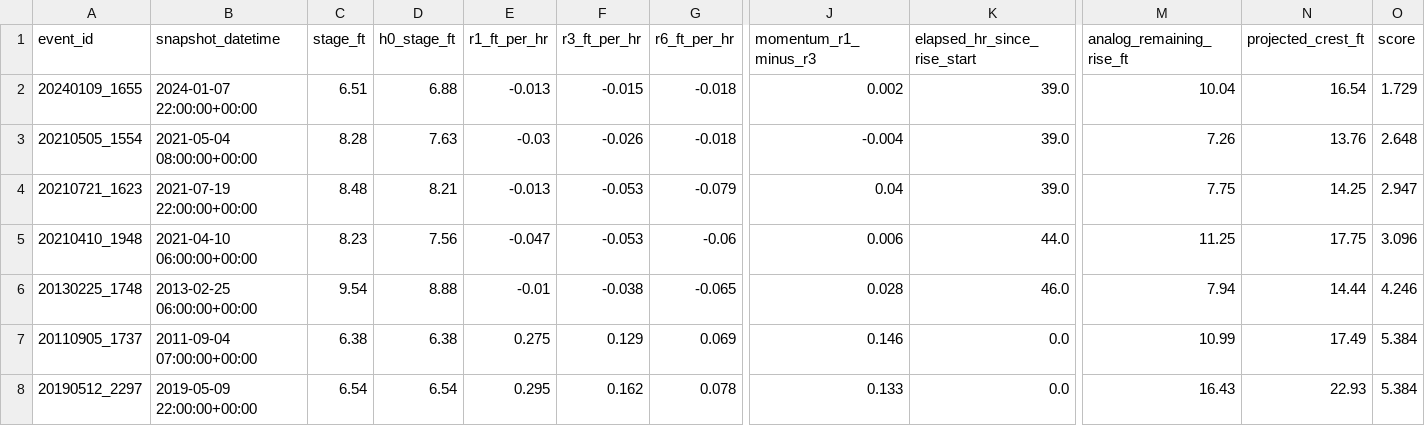
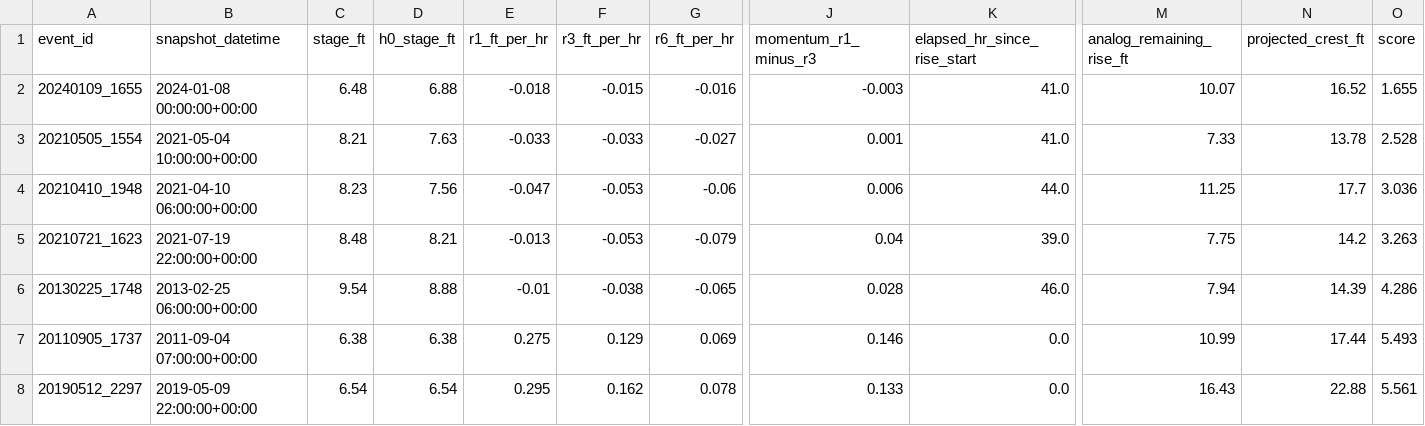
Before and after one commit to mefferso/hobo-mcneil-analog-live-v3, a CSV file: docs/output/current_analogs.csv, drawn as a sheet; only a part is shown, gaps mark what is left out; removed rows and columns are numbered as before the commit, all else as after; rows hold the shown columns only; the diff names each change by its address in the sheet, - before the commit and + after, or states it on an @@ line.

```diff
--- a/docs/output/current_analogs.csv
+++ b/docs/output/current_analogs.csv
-B2 (snapshot_datetime): 2024-01-07 22:00:00+00:00
+B2 (snapshot_datetime): 2024-01-08 00:00:00+00:00
-C2 (stage_ft): 6.51
+C2 (stage_ft): 6.48
-E2 (r1_ft_per_hr): -0.013
+E2 (r1_ft_per_hr): -0.018
-G2 (r6_ft_per_hr): -0.018
+G2 (r6_ft_per_hr): -0.016
-J2 (momentum_r1_minus_r3): 0.002
+J2 (momentum_r1_minus_r3): -0.003
-K2:K3 (elapsed_hr_since_rise_start): 39.0
+K2:K3 (elapsed_hr_since_rise_start): 41.0
-M2 (analog_remaining_rise_ft): 10.04
+M2 (analog_remaining_rise_ft): 10.07
-N2 (projected_crest_ft): 16.54
+N2 (projected_crest_ft): 16.52
-O2 (score): 1.729
+O2 (score): 1.655
-B3 (snapshot_datetime): 2021-05-04 08:00:00+00:00
+B3 (snapshot_datetime): 2021-05-04 10:00:00+00:00
-C3 (stage_ft): 8.28
+C3 (stage_ft): 8.21
-E3 (r1_ft_per_hr): -0.03
+E3 (r1_ft_per_hr): -0.033
-F3 (r3_ft_per_hr): -0.026
+F3 (r3_ft_per_hr): -0.033
-G3 (r6_ft_per_hr): -0.018
+G3 (r6_ft_per_hr): -0.027
-J3 (momentum_r1_minus_r3): -0.004
+J3 (momentum_r1_minus_r3): 0.001
-M3 (analog_remaining_rise_ft): 7.26
+M3 (analog_remaining_rise_ft): 7.33
-N3 (projected_crest_ft): 13.76
+N3 (projected_crest_ft): 13.78
-O3 (score): 2.648
+O3 (score): 2.528
-row 4: 20210721_1623 | 2021-07-19 22:00:00+00:00 | 8.48 | 8.21 | -0.013 | -0.053 | -0.079 | 0.04 | 39.0 | 7.75 | 14.25 | 2.947
-N4 (projected_crest_ft): 17.75
+N4 (projected_crest_ft): 17.7
-O4 (score): 3.096
+O4 (score): 3.036
+row 5: 20210721_1623 | 2021-07-19 22:00:00+00:00 | 8.48 | 8.21 | -0.013 | -0.053 | -0.079 | 0.04 | 39.0 | 7.75 | 14.2 | 3.263
-N6 (projected_crest_ft): 14.44
+N6 (projected_crest_ft): 14.39
-O6 (score): 4.246
+O6 (score): 4.286
-N7 (projected_crest_ft): 17.49
+N7 (projected_crest_ft): 17.44
-O7 (score): 5.384
+O7 (score): 5.493
-N8 (projected_crest_ft): 22.93
+N8 (projected_crest_ft): 22.88
-O8 (score): 5.384
+O8 (score): 5.561
```
Also changed, not shown: docs/output/current_forecast.csv, 1 other file.
